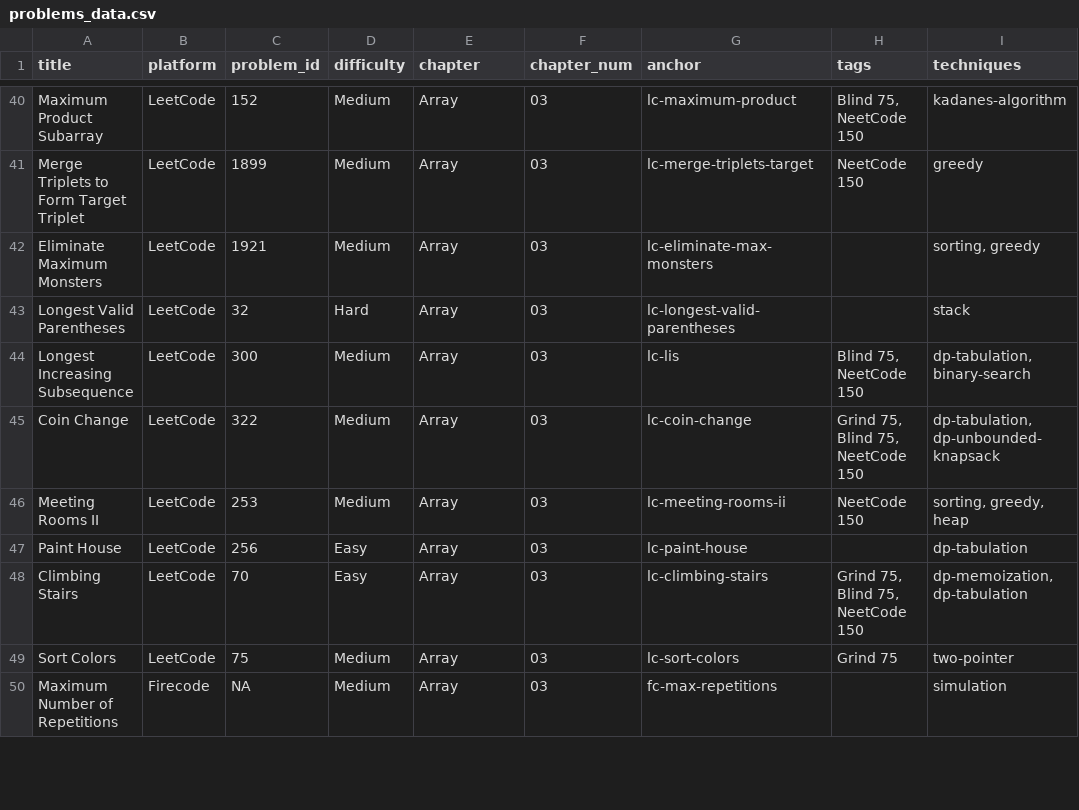
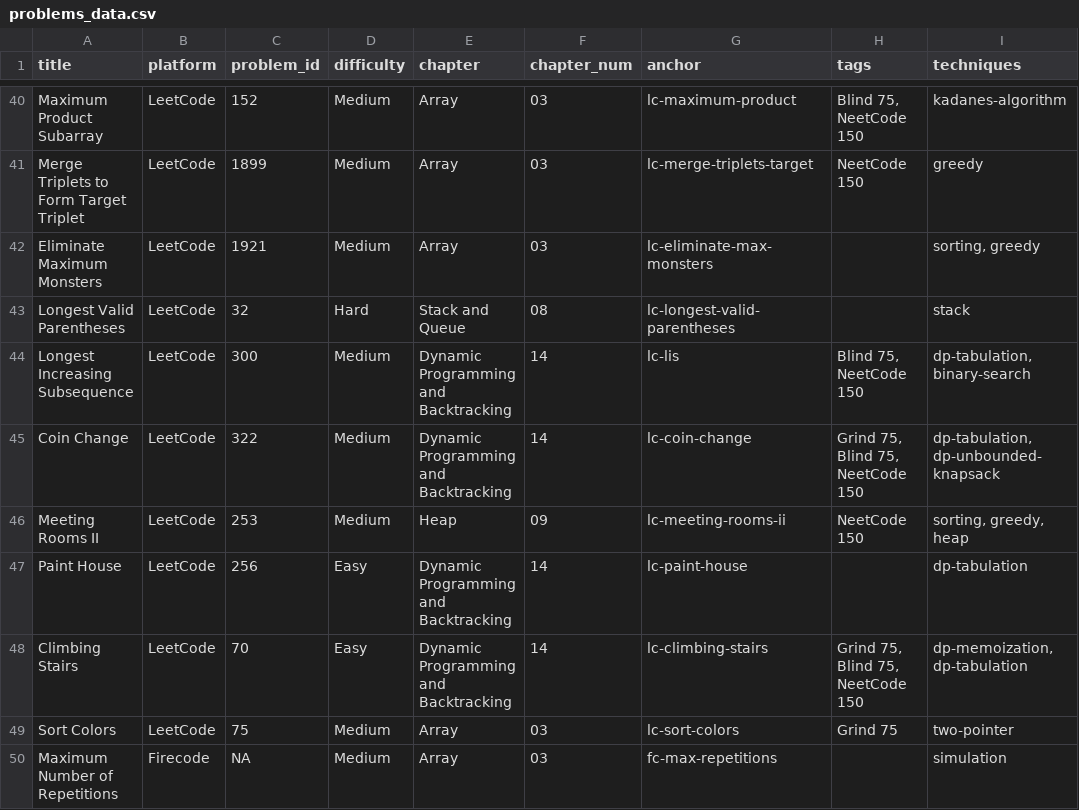
Before and after one commit to mcfongtw/CodingInterview, a CSV file: problems_data.csv, drawn as a sheet; only a part is shown, gaps mark what is left out; the diff covers the shown part only.

Commit message:
Restructure book to consolidate Dynamic Programming and Backtracking into Chapter 14
- Move DP and Backtracking conceptual intros from Chapter 2 to dedicated Chapter 14
- Relocate dozens of problems from various data-structure chapters into Chapter 14
- Create specialized DP/Backtracking sub-files: 14-dp-and-backtracking-{intro,leetcode,hackerrank,others}
- Update central problems_data.csv with new chapter assignments and numbering
- Shift Problem Index to Chapter 15
- Update CLAUDE.md with revised header hierarchy guidelines for introduction files

```diff
--- a/problems_data.csv
+++ b/problems_data.csv
@@ -42,8 +42,8 @@ Merge Triplets to Form Target Triplet,LeetCode,1899,Medium,Array,03,lc-merge-tri
 Eliminate Maximum Monsters,LeetCode,1921,Medium,Array,03,lc-eliminate-max-monsters,,"sorting, greedy"
-Longest Valid Parentheses,LeetCode,32,Hard,Array,03,lc-longest-valid-parentheses,,stack
-Longest Increasing Subsequence,LeetCode,300,Medium,Array,03,lc-lis,"Blind 75, NeetCode 150","dp-tabulation, binary-search"
-Coin Change,LeetCode,322,Medium,Array,03,lc-coin-change,"Grind 75, Blind 75, NeetCode 150","dp-tabulation, dp-unbounded-knapsack"
-Meeting Rooms II,LeetCode,253,Medium,Array,03,lc-meeting-rooms-ii,NeetCode 150,"sorting, greedy, heap"
-Paint House,LeetCode,256,Easy,Array,03,lc-paint-house,,dp-tabulation
-Climbing Stairs,LeetCode,70,Easy,Array,03,lc-climbing-stairs,"Grind 75, Blind 75, NeetCode 150","dp-memoization, dp-tabulation"
+Longest Valid Parentheses,LeetCode,32,Hard,Stack and Queue,08,lc-longest-valid-parentheses,,stack
+Longest Increasing Subsequence,LeetCode,300,Medium,Dynamic Programming and Backtracking,14,lc-lis,"Blind 75, NeetCode 150","dp-tabulation, binary-search"
+Coin Change,LeetCode,322,Medium,Dynamic Programming and Backtracking,14,lc-coin-change,"Grind 75, Blind 75, NeetCode 150","dp-tabulation, dp-unbounded-knapsack"
+Meeting Rooms II,LeetCode,253,Medium,Heap,09,lc-meeting-rooms-ii,NeetCode 150,"sorting, greedy, heap"
+Paint House,LeetCode,256,Easy,Dynamic Programming and Backtracking,14,lc-paint-house,,dp-tabulation
+Climbing Stairs,LeetCode,70,Easy,Dynamic Programming and Backtracking,14,lc-climbing-stairs,"Grind 75, Blind 75, NeetCode 150","dp-memoization, dp-tabulation"
 Sort Colors,LeetCode,75,Medium,Array,03,lc-sort-colors,Grind 75,two-pointer
```
Also changed, not shown: 69 edited cells elsewhere in this file, 22 other files.
